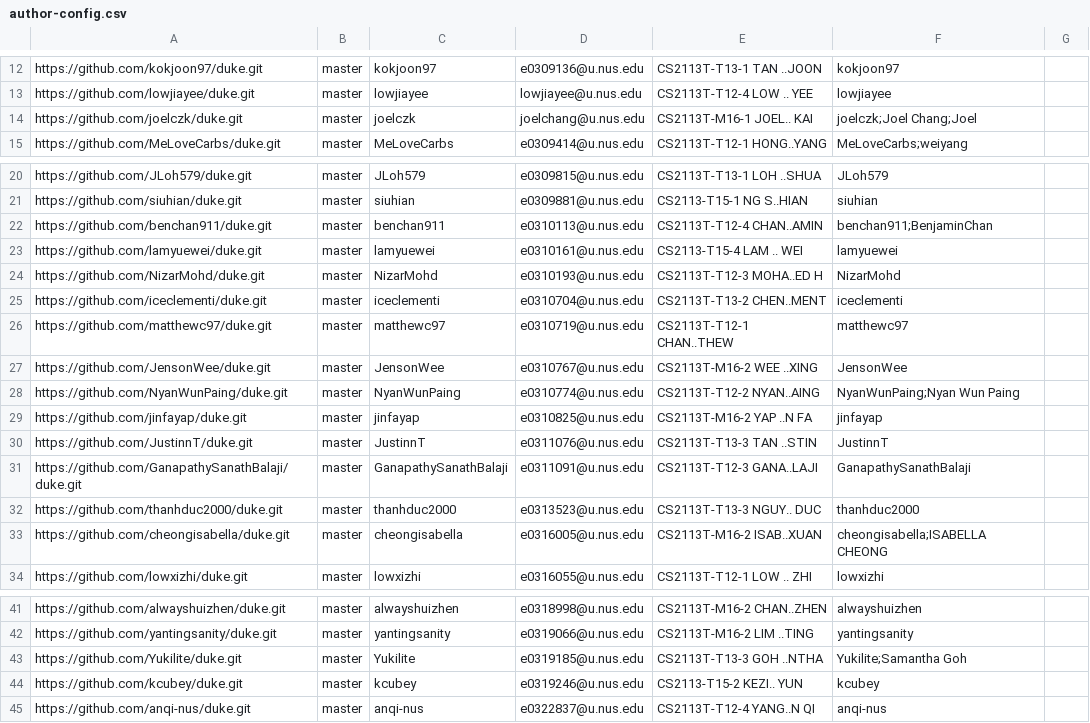
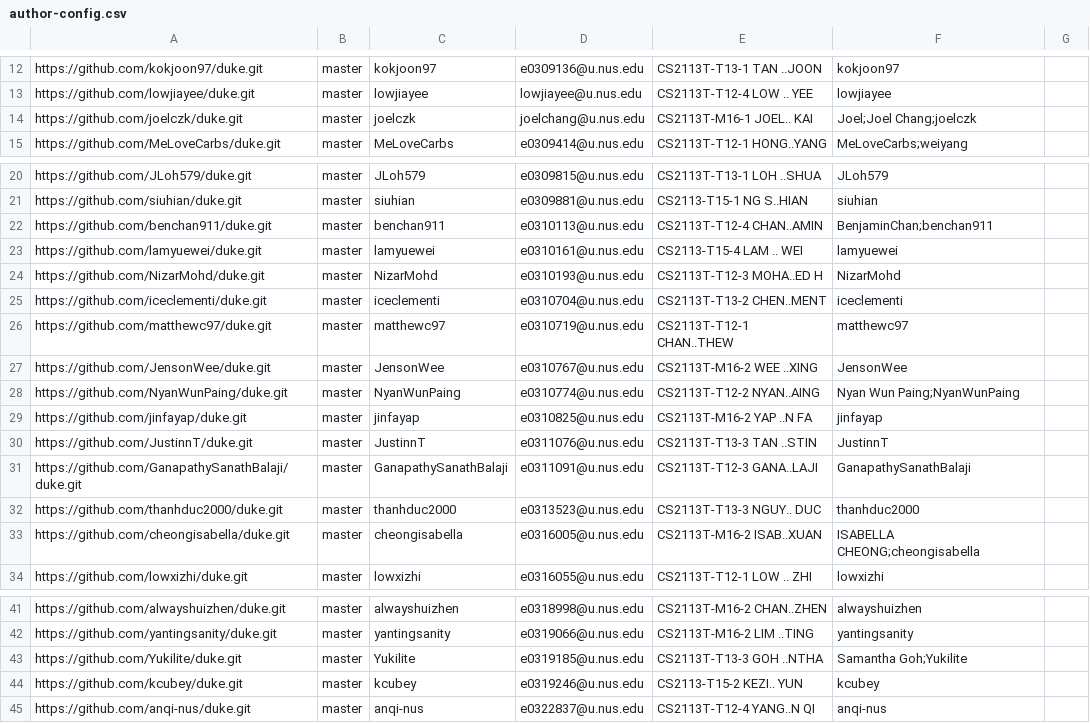
Before and after one commit to nus-cs2113-AY1920S2/ip-dashboard, a CSV file: configs/author-config.csv, drawn as a sheet; only a part is shown, gaps mark what is left out; the diff covers the shown part only.

```diff
--- a/configs/author-config.csv
+++ b/configs/author-config.csv
@@ -13,3 +13,3 @@ https://github.com/kokjoon97/duke.git,master,kokjoon97,e0309136@u.nus.edu,CS2113
 https://github.com/lowjiayee/duke.git,master,lowjiayee,lowjiayee@u.nus.edu,CS2113T-T12-4 LOW .. YEE,lowjiayee,
-https://github.com/joelczk/duke.git,master,joelczk,joelchang@u.nus.edu,CS2113T-M16-1 JOEL.. KAI,joelczk;Joel Chang;Joel,
+https://github.com/joelczk/duke.git,master,joelczk,joelchang@u.nus.edu,CS2113T-M16-1 JOEL.. KAI,Joel;Joel Chang;joelczk,
 https://github.com/MeLoveCarbs/duke.git,master,MeLoveCarbs,e0309414@u.nus.edu,CS2113T-T12-1 HONG..YANG,MeLoveCarbs;weiyang,
@@ -21,3 +21,3 @@ https://github.com/JLoh579/duke.git,master,JLoh579,e0309815@u.nus.edu,CS2113T-T1
 https://github.com/siuhian/duke.git,master,siuhian,e0309881@u.nus.edu,CS2113-T15-1 NG S..HIAN,siuhian,
-https://github.com/benchan911/duke.git,master,benchan911,e0310113@u.nus.edu,CS2113T-T12-4 CHAN..AMIN,benchan911;BenjaminChan,
+https://github.com/benchan911/duke.git,master,benchan911,e0310113@u.nus.edu,CS2113T-T12-4 CHAN..AMIN,BenjaminChan;benchan911,
 https://github.com/lamyuewei/duke.git,master,lamyuewei,e0310161@u.nus.edu,CS2113-T15-4 LAM .. WEI,lamyuewei,
@@ -27,3 +27,3 @@ https://github.com/matthewc97/duke.git,master,matthewc97,e0310719@u.nus.edu,CS21
 https://github.com/JensonWee/duke.git,master,JensonWee,e0310767@u.nus.edu,CS2113T-M16-2 WEE ..XING,JensonWee,
-https://github.com/NyanWunPaing/duke.git,master,NyanWunPaing,e0310774@u.nus.edu,CS2113T-T12-2 NYAN..AING,NyanWunPaing;Nyan Wun Paing,
+https://github.com/NyanWunPaing/duke.git,master,NyanWunPaing,e0310774@u.nus.edu,CS2113T-T12-2 NYAN..AING,Nyan Wun Paing;NyanWunPaing,
 https://github.com/jinfayap/duke.git,master,jinfayap,e0310825@u.nus.edu,CS2113T-M16-2 YAP ..N FA,jinfayap,
@@ -32,3 +32,3 @@ https://github.com/GanapathySanathBalaji/duke.git,master,GanapathySanathBalaji,e
 https://github.com/thanhduc2000/duke.git,master,thanhduc2000,e0313523@u.nus.edu,CS2113T-T13-3 NGUY.. DUC,thanhduc2000,
-https://github.com/cheongisabella/duke.git,master,cheongisabella,e0316005@u.nus.edu,CS2113T-M16-2 ISAB..XUAN,cheongisabella;ISABELLA CHEONG,
+https://github.com/cheongisabella/duke.git,master,cheongisabella,e0316005@u.nus.edu,CS2113T-M16-2 ISAB..XUAN,ISABELLA CHEONG;cheongisabella,
 https://github.com/lowxizhi/duke.git,master,lowxizhi,e0316055@u.nus.edu,CS2113T-T12-1 LOW .. ZHI,lowxizhi,
@@ -42,3 +42,3 @@ https://github.com/alwayshuizhen/duke.git,master,alwayshuizhen,e0318998@u.nus.ed
 https://github.com/yantingsanity/duke.git,master,yantingsanity,e0319066@u.nus.edu,CS2113T-M16-2 LIM ..TING,yantingsanity,
-https://github.com/Yukilite/duke.git,master,Yukilite,e0319185@u.nus.edu,CS2113T-T13-3 GOH ..NTHA,Yukilite;Samantha Goh,
+https://github.com/Yukilite/duke.git,master,Yukilite,e0319185@u.nus.edu,CS2113T-T13-3 GOH ..NTHA,Samantha Goh;Yukilite,
 https://github.com/kcubey/duke.git,master,kcubey,e0319246@u.nus.edu,CS2113-T15-2 KEZI.. YUN,kcubey,
```
Also changed, not shown: 10 edited cells elsewhere in this file.
